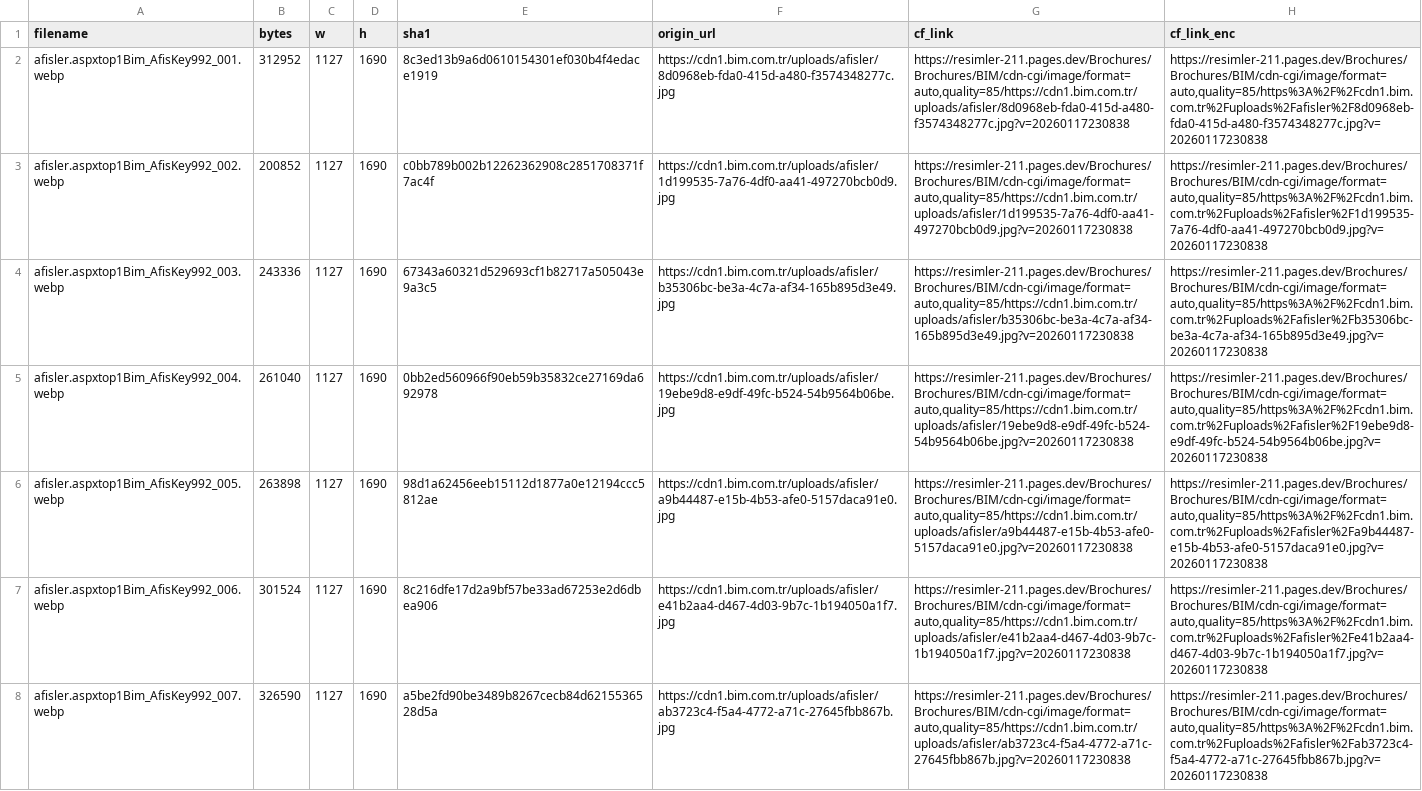
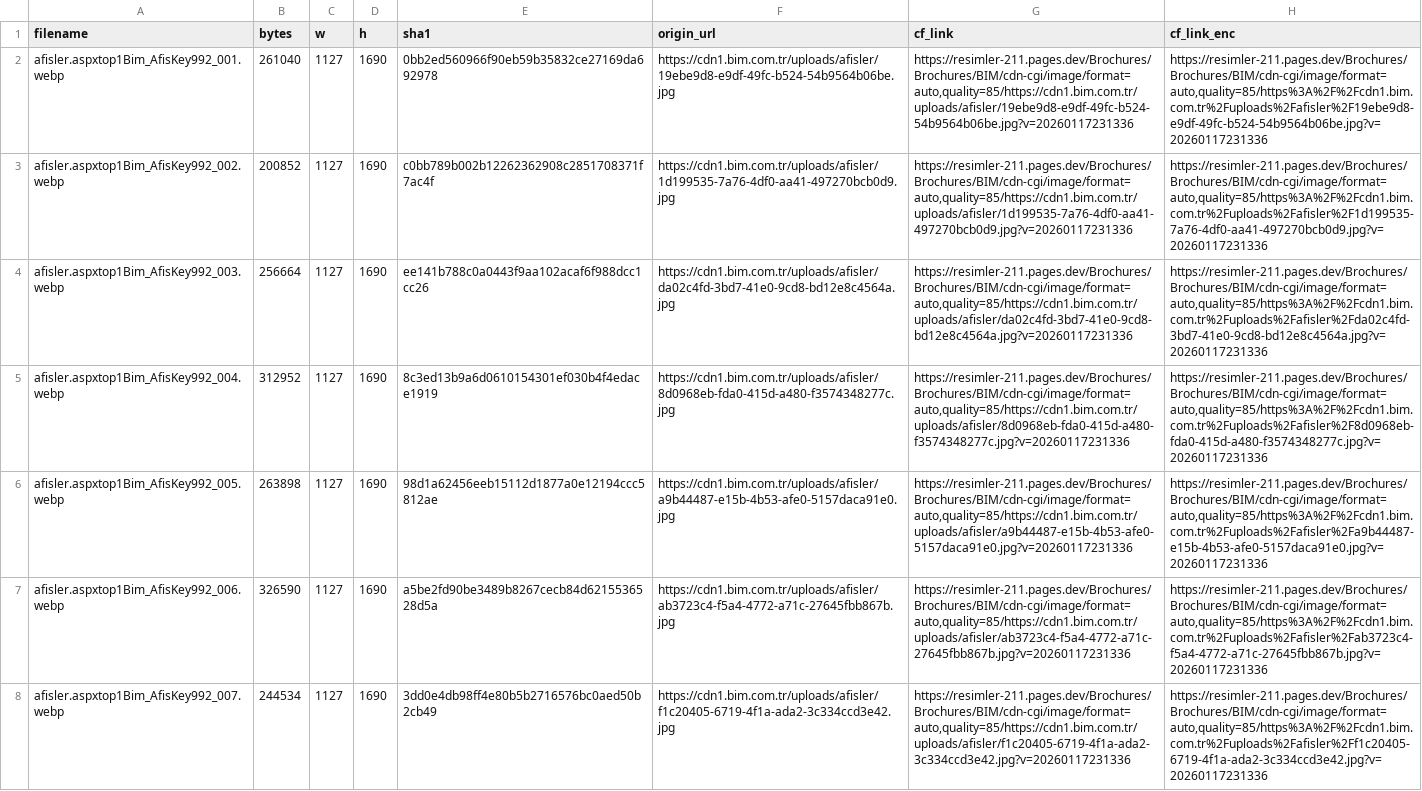
Before and after one commit to omererena11/resimler, a CSV file: Brochures/Brochures/BIM/cloudflare_links.csv, drawn as a sheet; only a part is shown; the diff covers the shown part only; the diff names each change by its address in the sheet, - before the commit and + after, or states it on an @@ line.

```diff
--- a/Brochures/Brochures/BIM/cloudflare_links.csv
+++ b/Brochures/Brochures/BIM/cloudflare_links.csv
-B2 (bytes): 312952
+B2 (bytes): 261040
-E2 (sha1): 8c3ed13b9a6d0610154301ef030b4f4edace1919
+E2 (sha1): 0bb2ed560966f90eb59b35832ce27169da692978
-F2 (origin_url): https://cdn1.bim.com.tr/uploads/afisler/8d0968eb-fda0-415d-a480-f3574348277c.jpg
+F2 (origin_url): https://cdn1.bim.com.tr/uploads/afisler/19ebe9d8-e9df-49fc-b524-54b9564b06be.jpg
-G2 (cf_link): https://resimler-211.pages.dev/Brochures/Brochures/BIM/cdn-cgi/image/format=auto,quality=85/https://cdn1.bim.com.tr/uploads/afisler/8d0968eb-fda0-415d-a480-f3574348277c.jpg?v=20260117230838
+G2 (cf_link): https://resimler-211.pages.dev/Brochures/Brochures/BIM/cdn-cgi/image/format=auto,quality=85/https://cdn1.bim.com.tr/uploads/afisler/19ebe9d8-e9df-49fc-b524-54b9564b06be.jpg?v=20260117231336
-H2 (cf_link_enc): https://resimler-211.pages.dev/Brochures/Brochures/BIM/cdn-cgi/image/format=auto,quality=85/https%3A%2F%2Fcdn1.bim.com.tr%2Fuploads%2Fafisler%2F8d0968eb-fda0-415d-a480-f3574348277c.jpg?v=20260117230838
+H2 (cf_link_enc): https://resimler-211.pages.dev/Brochures/Brochures/BIM/cdn-cgi/image/format=auto,quality=85/https%3A%2F%2Fcdn1.bim.com.tr%2Fuploads%2Fafisler%2F19ebe9d8-e9df-49fc-b524-54b9564b06be.jpg?v=20260117231336
-G3 (cf_link): https://resimler-211.pages.dev/Brochures/Brochures/BIM/cdn-cgi/image/format=auto,quality=85/https://cdn1.bim.com.tr/uploads/afisler/1d199535-7a76-4df0-aa41-497270bcb0d9.jpg?v=20260117230838
+G3 (cf_link): https://resimler-211.pages.dev/Brochures/Brochures/BIM/cdn-cgi/image/format=auto,quality=85/https://cdn1.bim.com.tr/uploads/afisler/1d199535-7a76-4df0-aa41-497270bcb0d9.jpg?v=20260117231336
-H3 (cf_link_enc): https://resimler-211.pages.dev/Brochures/Brochures/BIM/cdn-cgi/image/format=auto,quality=85/https%3A%2F%2Fcdn1.bim.com.tr%2Fuploads%2Fafisler%2F1d199535-7a76-4df0-aa41-497270bcb0d9.jpg?v=20260117230838
+H3 (cf_link_enc): https://resimler-211.pages.dev/Brochures/Brochures/BIM/cdn-cgi/image/format=auto,quality=85/https%3A%2F%2Fcdn1.bim.com.tr%2Fuploads%2Fafisler%2F1d199535-7a76-4df0-aa41-497270bcb0d9.jpg?v=20260117231336
-B4 (bytes): 243336
+B4 (bytes): 256664
-E4 (sha1): 67343a60321d529693cf1b82717a505043e9a3c5
+E4 (sha1): ee141b788c0a0443f9aa102acaf6f988dcc1cc26
-F4 (origin_url): https://cdn1.bim.com.tr/uploads/afisler/b35306bc-be3a-4c7a-af34-165b895d3e49.jpg
+F4 (origin_url): https://cdn1.bim.com.tr/uploads/afisler/da02c4fd-3bd7-41e0-9cd8-bd12e8c4564a.jpg
-G4 (cf_link): https://resimler-211.pages.dev/Brochures/Brochures/BIM/cdn-cgi/image/format=auto,quality=85/https://cdn1.bim.com.tr/uploads/afisler/b35306bc-be3a-4c7a-af34-165b895d3e49.jpg?v=20260117230838
+G4 (cf_link): https://resimler-211.pages.dev/Brochures/Brochures/BIM/cdn-cgi/image/format=auto,quality=85/https://cdn1.bim.com.tr/uploads/afisler/da02c4fd-3bd7-41e0-9cd8-bd12e8c4564a.jpg?v=20260117231336
-H4 (cf_link_enc): https://resimler-211.pages.dev/Brochures/Brochures/BIM/cdn-cgi/image/format=auto,quality=85/https%3A%2F%2Fcdn1.bim.com.tr%2Fuploads%2Fafisler%2Fb35306bc-be3a-4c7a-af34-165b895d3e49.jpg?v=20260117230838
+H4 (cf_link_enc): https://resimler-211.pages.dev/Brochures/Brochures/BIM/cdn-cgi/image/format=auto,quality=85/https%3A%2F%2Fcdn1.bim.com.tr%2Fuploads%2Fafisler%2Fda02c4fd-3bd7-41e0-9cd8-bd12e8c4564a.jpg?v=20260117231336
-B5 (bytes): 261040
+B5 (bytes): 312952
-E5 (sha1): 0bb2ed560966f90eb59b35832ce27169da692978
+E5 (sha1): 8c3ed13b9a6d0610154301ef030b4f4edace1919
-F5 (origin_url): https://cdn1.bim.com.tr/uploads/afisler/19ebe9d8-e9df-49fc-b524-54b9564b06be.jpg
+F5 (origin_url): https://cdn1.bim.com.tr/uploads/afisler/8d0968eb-fda0-415d-a480-f3574348277c.jpg
-G5 (cf_link): https://resimler-211.pages.dev/Brochures/Brochures/BIM/cdn-cgi/image/format=auto,quality=85/https://cdn1.bim.com.tr/uploads/afisler/19ebe9d8-e9df-49fc-b524-54b9564b06be.jpg?v=20260117230838
+G5 (cf_link): https://resimler-211.pages.dev/Brochures/Brochures/BIM/cdn-cgi/image/format=auto,quality=85/https://cdn1.bim.com.tr/uploads/afisler/8d0968eb-fda0-415d-a480-f3574348277c.jpg?v=20260117231336
-H5 (cf_link_enc): https://resimler-211.pages.dev/Brochures/Brochures/BIM/cdn-cgi/image/format=auto,quality=85/https%3A%2F%2Fcdn1.bim.com.tr%2Fuploads%2Fafisler%2F19ebe9d8-e9df-49fc-b524-54b9564b06be.jpg?v=20260117230838
+H5 (cf_link_enc): https://resimler-211.pages.dev/Brochures/Brochures/BIM/cdn-cgi/image/format=auto,quality=85/https%3A%2F%2Fcdn1.bim.com.tr%2Fuploads%2Fafisler%2F8d0968eb-fda0-415d-a480-f3574348277c.jpg?v=20260117231336
-G6 (cf_link): https://resimler-211.pages.dev/Brochures/Brochures/BIM/cdn-cgi/image/format=auto,quality=85/https://cdn1.bim.com.tr/uploads/afisler/a9b44487-e15b-4b53-afe0-5157daca91e0.jpg?v=20260117230838
+G6 (cf_link): https://resimler-211.pages.dev/Brochures/Brochures/BIM/cdn-cgi/image/format=auto,quality=85/https://cdn1.bim.com.tr/uploads/afisler/a9b44487-e15b-4b53-afe0-5157daca91e0.jpg?v=20260117231336
-H6 (cf_link_enc): https://resimler-211.pages.dev/Brochures/Brochures/BIM/cdn-cgi/image/format=auto,quality=85/https%3A%2F%2Fcdn1.bim.com.tr%2Fuploads%2Fafisler%2Fa9b44487-e15b-4b53-afe0-5157daca91e0.jpg?v=20260117230838
+H6 (cf_link_enc): https://resimler-211.pages.dev/Brochures/Brochures/BIM/cdn-cgi/image/format=auto,quality=85/https%3A%2F%2Fcdn1.bim.com.tr%2Fuploads%2Fafisler%2Fa9b44487-e15b-4b53-afe0-5157daca91e0.jpg?v=20260117231336
-B7 (bytes): 301524
+B7 (bytes): 326590
-E7 (sha1): 8c216dfe17d2a9bf57be33ad67253e2d6dbea906
+E7 (sha1): a5be2fd90be3489b8267cecb84d6215536528d5a
-F7 (origin_url): https://cdn1.bim.com.tr/uploads/afisler/e41b2aa4-d467-4d03-9b7c-1b194050a1f7.jpg
+F7 (origin_url): https://cdn1.bim.com.tr/uploads/afisler/ab3723c4-f5a4-4772-a71c-27645fbb867b.jpg
-G7 (cf_link): https://resimler-211.pages.dev/Brochures/Brochures/BIM/cdn-cgi/image/format=auto,quality=85/https://cdn1.bim.com.tr/uploads/afisler/e41b2aa4-d467-4d03-9b7c-1b194050a1f7.jpg?v=20260117230838
+G7 (cf_link): https://resimler-211.pages.dev/Brochures/Brochures/BIM/cdn-cgi/image/format=auto,quality=85/https://cdn1.bim.com.tr/uploads/afisler/ab3723c4-f5a4-4772-a71c-27645fbb867b.jpg?v=20260117231336
-H7 (cf_link_enc): https://resimler-211.pages.dev/Brochures/Brochures/BIM/cdn-cgi/image/format=auto,quality=85/https%3A%2F%2Fcdn1.bim.com.tr%2Fuploads%2Fafisler%2Fe41b2aa4-d467-4d03-9b7c-1b194050a1f7.jpg?v=20260117230838
+H7 (cf_link_enc): https://resimler-211.pages.dev/Brochures/Brochures/BIM/cdn-cgi/image/format=auto,quality=85/https%3A%2F%2Fcdn1.bim.com.tr%2Fuploads%2Fafisler%2Fab3723c4-f5a4-4772-a71c-27645fbb867b.jpg?v=20260117231336
-B8 (bytes): 326590
+B8 (bytes): 244534
-E8 (sha1): a5be2fd90be3489b8267cecb84d6215536528d5a
+E8 (sha1): 3dd0e4db98ff4e80b5b2716576bc0aed50b2cb49
-F8 (origin_url): https://cdn1.bim.com.tr/uploads/afisler/ab3723c4-f5a4-4772-a71c-27645fbb867b.jpg
+F8 (origin_url): https://cdn1.bim.com.tr/uploads/afisler/f1c20405-6719-4f1a-ada2-3c334ccd3e42.jpg
-G8 (cf_link): https://resimler-211.pages.dev/Brochures/Brochures/BIM/cdn-cgi/image/format=auto,quality=85/https://cdn1.bim.com.tr/uploads/afisler/ab3723c4-f5a4-4772-a71c-27645fbb867b.jpg?v=20260117230838
+G8 (cf_link): https://resimler-211.pages.dev/Brochures/Brochures/BIM/cdn-cgi/image/format=auto,quality=85/https://cdn1.bim.com.tr/uploads/afisler/f1c20405-6719-4f1a-ada2-3c334ccd3e42.jpg?v=20260117231336
-H8 (cf_link_enc): https://resimler-211.pages.dev/Brochures/Brochures/BIM/cdn-cgi/image/format=auto,quality=85/https%3A%2F%2Fcdn1.bim.com.tr%2Fuploads%2Fafisler%2Fab3723c4-f5a4-4772-a71c-27645fbb867b.jpg?v=20260117230838
+H8 (cf_link_enc): https://resimler-211.pages.dev/Brochures/Brochures/BIM/cdn-cgi/image/format=auto,quality=85/https%3A%2F%2Fcdn1.bim.com.tr%2Fuploads%2Fafisler%2Ff1c20405-6719-4f1a-ada2-3c334ccd3e42.jpg?v=20260117231336
```
Also changed, not shown: 30 edited cells elsewhere in this file, 15 other files.
